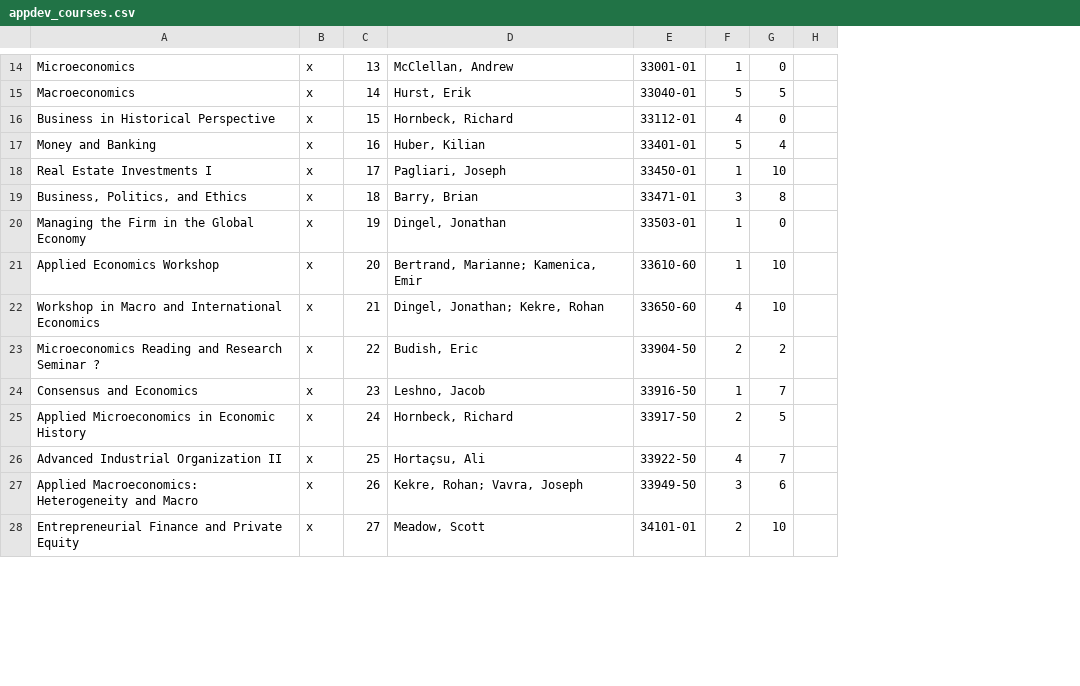
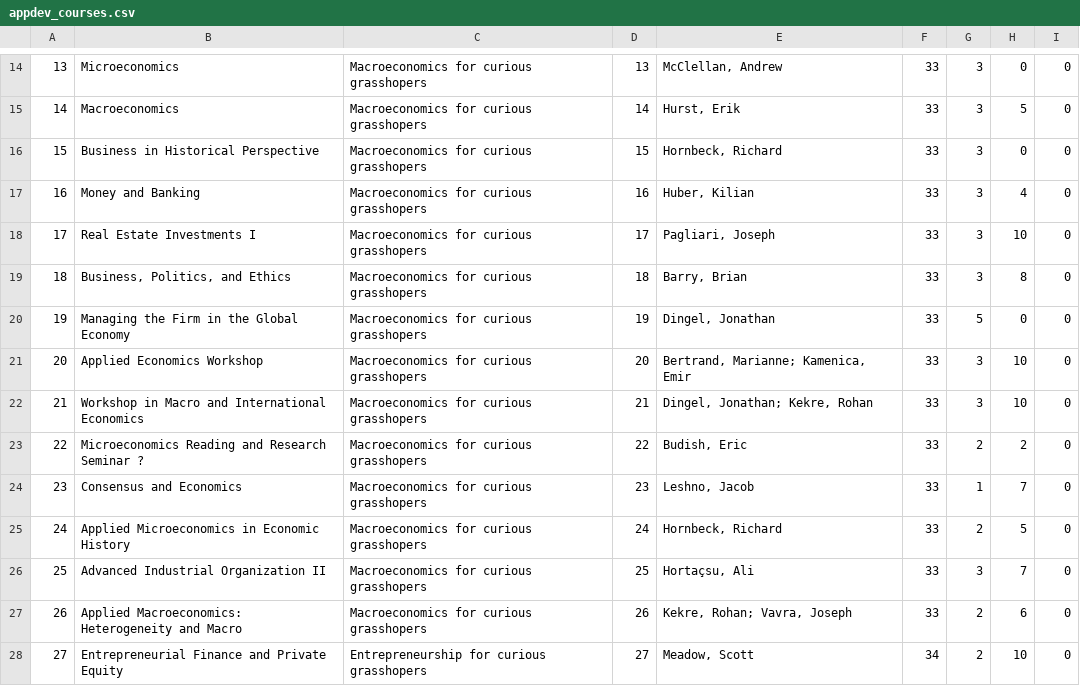
Before and after one commit to KevinDelaFuente/App_Dev_Final_Project, a CSV file: lib/csvs/appdev_courses.csv, drawn as a sheet; only a part is shown, gaps mark what is left out; removed rows and columns are numbered as before the commit, all else as after; the diff covers the shown part only; the diff names each change by its address in the sheet, - before the commit and + after, or states it on an @@ line.

```diff
--- a/lib/csvs/appdev_courses.csv
+++ b/lib/csvs/appdev_courses.csv
+column A, rows 14-28: 13 | 14 | 15 | 16 | 17 | 18 | 19 | 20 | 21 | 22 | 23 | 24 | 25 | 26 | 27
-column B, rows 14-28: all x
+column C, rows 14-28: Macroeconomics for curious grasshopers | Macroeconomics for curious grasshopers | Macroeconomics for curious grasshopers | Macroeconomics for curious grasshopers | Macroeconomics for curious grasshopers | Macroeconomics for curious grasshopers | Macroeconomics for curious grasshopers | Macroeconomics for curious grasshopers | Macroeconomics for curious grasshopers | Macroeconomics for curious grasshopers | Macroeconomics for curious grasshopers | Macroeconomics for curious grasshopers | Macroeconomics for curious grasshopers | Macroeconomics for curious grasshopers | Entrepreneurship for curious grasshopers
-column E, rows 14-28: 33001-01 | 33040-01 | 33112-01 | 33401-01 | 33450-01 | 33471-01 | 33503-01 | 33610-60 | 33650-60 | 33904-50 | 33916-50 | 33917-50 | 33922-50 | 33949-50 | 34101-01
+column F, rows 14-28: 33 | 33 | 33 | 33 | 33 | 33 | 33 | 33 | 33 | 33 | 33 | 33 | 33 | 33 | 34
-column H, empty
+column I, rows 14-28: all 0
-G14: 1
+G14: 3
-G15: 5
+G15: 3
-G16: 4
+G16: 3
-G17: 5
+G17: 3
-G18: 1
+G18: 3
-G20: 1
+G20: 5
-G21: 1
+G21: 3
-G22: 4
+G22: 3
-G26: 4
+G26: 3
-G27: 3
+G27: 2
```
Also changed, not shown: 1 added row, 1 removed row and 50 edited cells elsewhere in this file, 2 other files.
